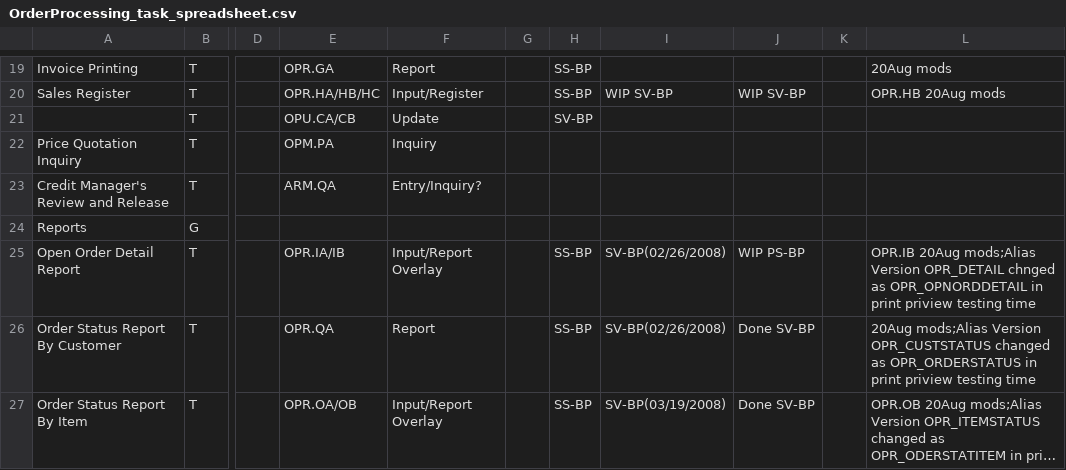
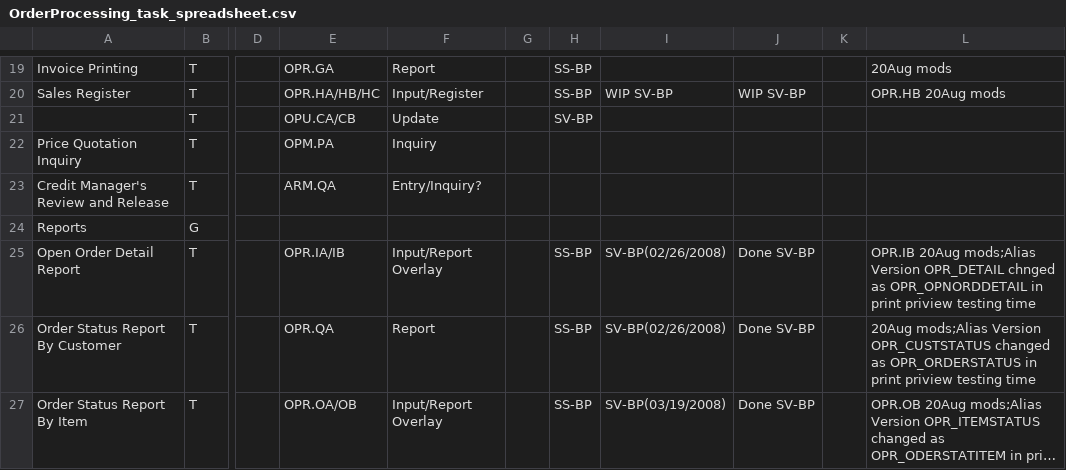
Before and after one commit to nmlynx/AddonSoftware, a CSV file: docs/OrderProcessing_task_spreadsheet.csv, drawn as a sheet; only a part is shown, gaps mark what is left out; long unchanged cells end in …; the diff names each change by its address in the sheet, - before the commit and + after, or states it on an @@ line.

Commit message:
DocOut column specified as Done SV-BP after completing the DocOut.

```diff
--- a/docs/OrderProcessing_task_spreadsheet.csv
+++ b/docs/OrderProcessing_task_spreadsheet.csv
-J25: WIP PS-BP
+J25: Done SV-BP
```
